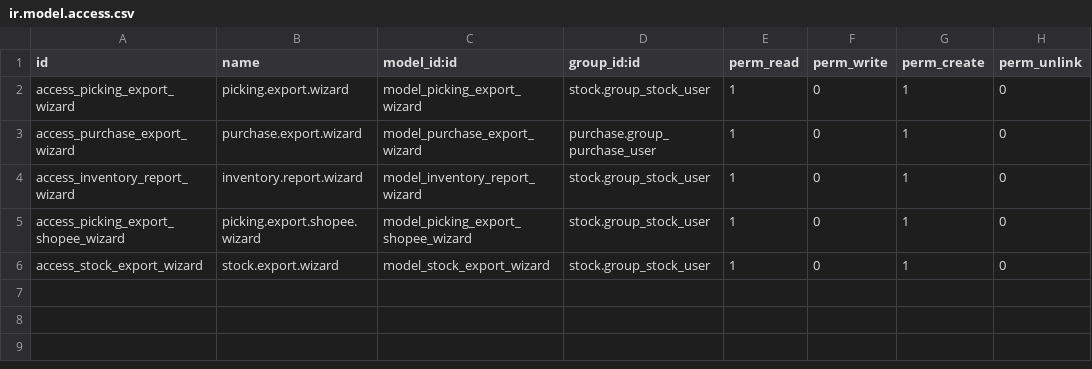
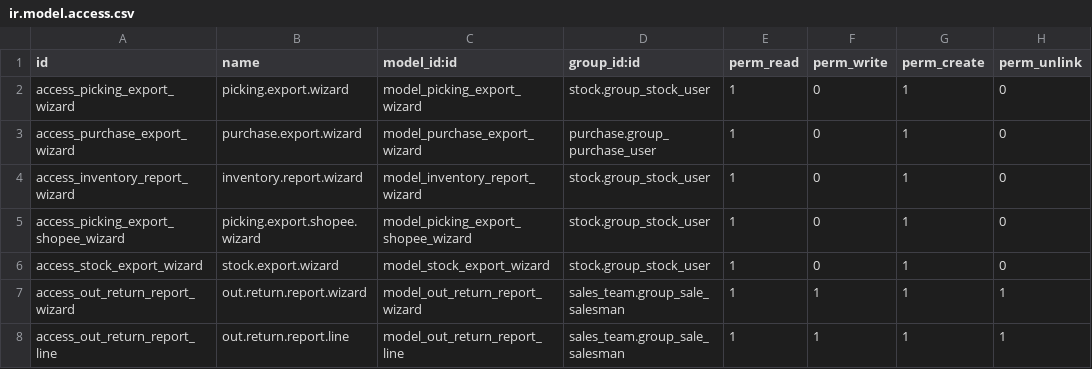
Before and after one commit to hivongseth2/HLV-odoo-crm, a CSV file: custom_addons/export_outgoing_picking_excel/security/ir.model.access.csv, drawn as a sheet.

Commit message:
feat(export_outgoing_picking_excel): add out return report wizard

```diff
--- a/custom_addons/export_outgoing_picking_excel/security/ir.model.access.csv
+++ b/custom_addons/export_outgoing_picking_excel/security/ir.model.access.csv
@@ -6 +6,3 @@ access_picking_export_shopee_wizard,picking.export.shopee.wizard,model_picking_e
 access_stock_export_wizard,stock.export.wizard,model_stock_export_wizard,stock.group_stock_user,1,0,1,0
+access_out_return_report_wizard,out.return.report.wizard,model_out_return_report_wizard,sales_team.group_sale_salesman,1,1,1,1
+access_out_return_report_line,out.return.report.line,model_out_return_report_line,sales_team.group_sale_salesman,1,1,1,1
```
Also changed, not shown: 4 other files.
